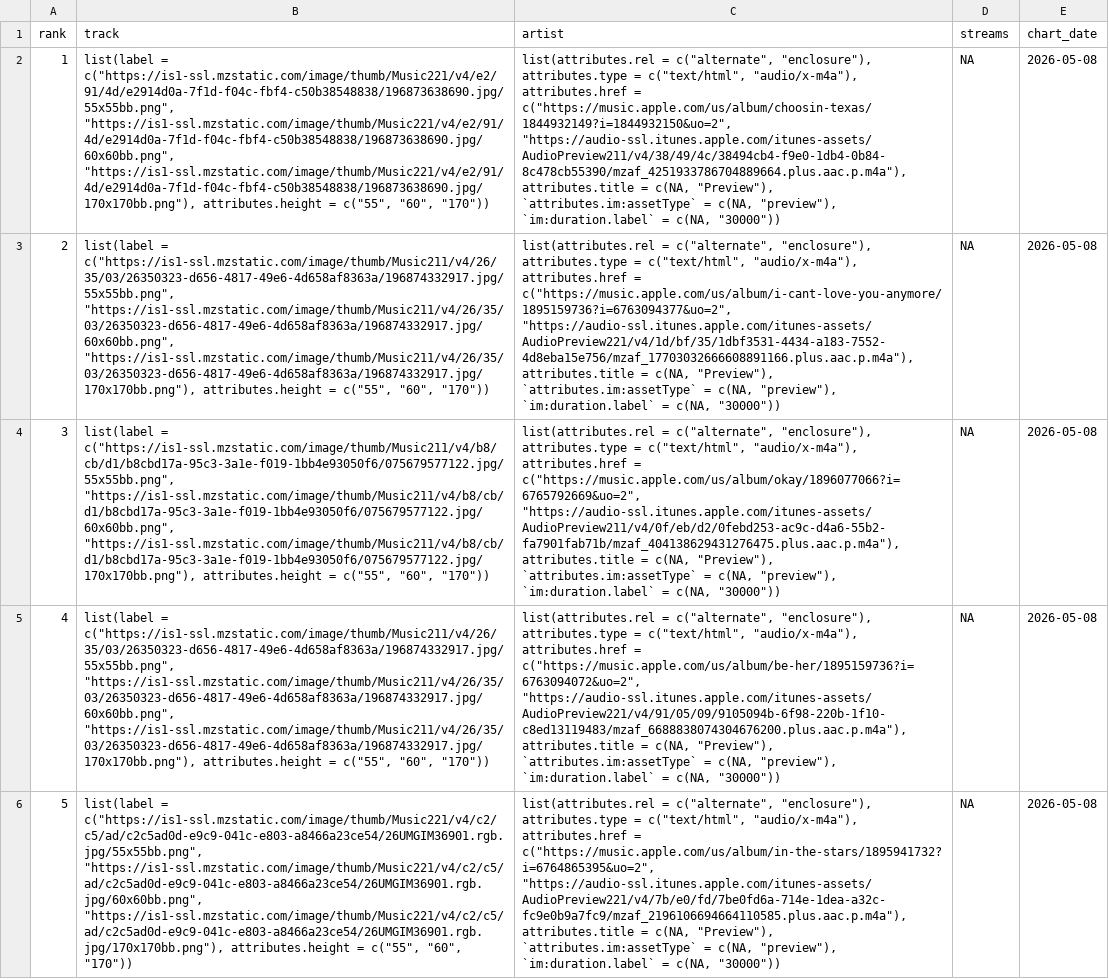
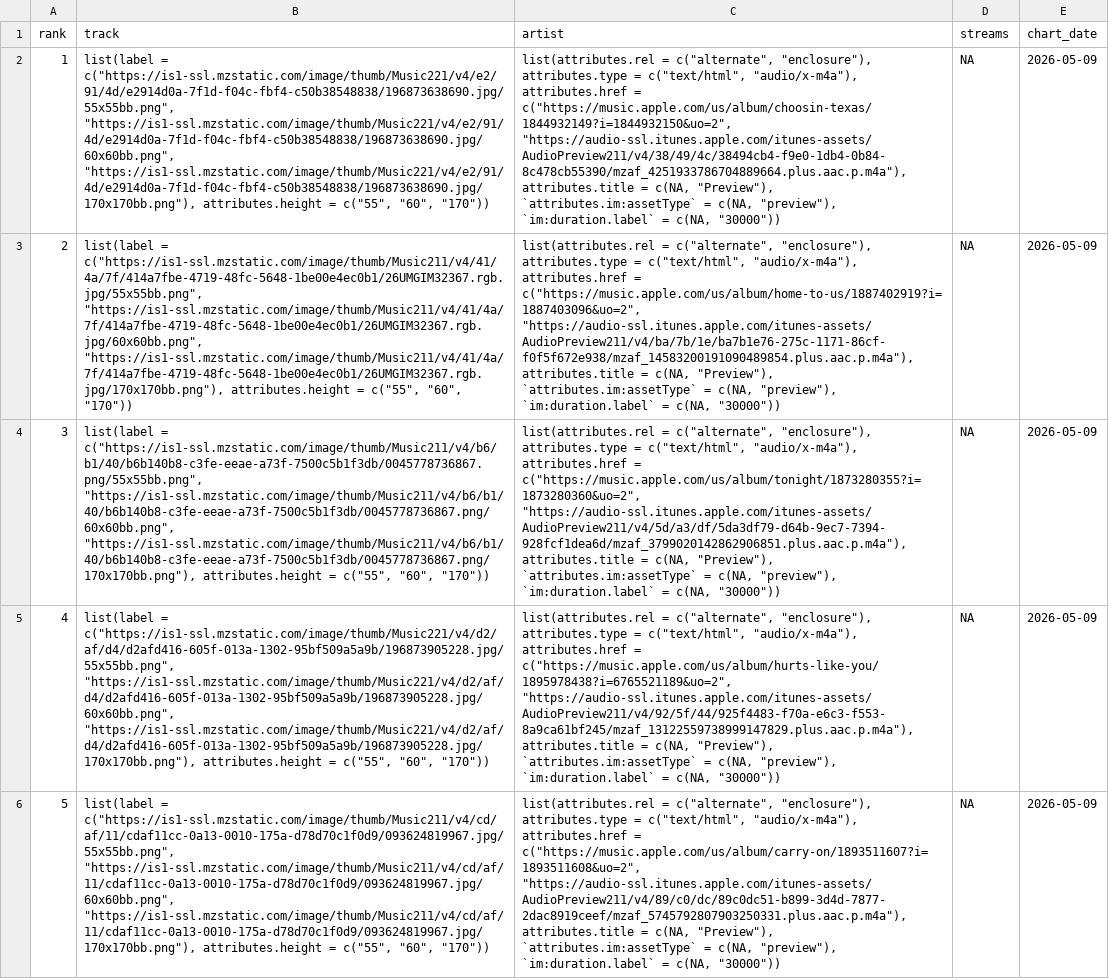
Before and after one commit to NobleXIX/JNH-LyricsDashboard, a CSV file: data_raw/chart_raw.csv, drawn as a sheet; only a part is shown; the diff covers the shown part only; the diff names each change by its address in the sheet, - before the commit and + after, or states it on an @@ line.

```diff
--- a/data_raw/chart_raw.csv
+++ b/data_raw/chart_raw.csv
-E2:E6 (chart_date): 2026-05-08
+E2:E6 (chart_date): 2026-05-09
-B3 (track): list(label = c("https://is1-ssl.mzstatic.com/image/thumb/Music211/v4/26/35/03/26350323-d656-4817-49e6-4d658af8363a/196874332917.jpg/55x55bb.png", "https://is1-ssl.mzstatic.com/image/thumb/Music211/v4/26/35/03/26350323-d656-4817-49e6-4d658af8363a/196874332917.jpg/60x60bb.png", "https://is1-ssl.mzstatic.com/image/thumb/Music211/v4/26/35/03/26350323-d656-4817-49e6-4d658af8363a/196874332917.jpg/170x170bb.png"), attributes.height =…
+B3 (track): list(label = c("https://is1-ssl.mzstatic.com/image/thumb/Music211/v4/41/4a/7f/414a7fbe-4719-48fc-5648-1be00e4ec0b1/26UMGIM32367.rgb.jpg/55x55bb.png", "https://is1-ssl.mzstatic.com/image/thumb/Music211/v4/41/4a/7f/414a7fbe-4719-48fc-5648-1be00e4ec0b1/26UMGIM32367.rgb.jpg/60x60bb.png", "https://is1-ssl.mzstatic.com/image/thumb/Music211/v4/41/4a/7f/414a7fbe-4719-48fc-5648-1be00e4ec0b1/26UMGIM32367.rgb.jpg/170x170bb.png"), attributes.height =…
-C3 (artist): …attributes.href = c("https://music.apple.com/us/album/i-cant-love-you-anymore/1895159736?i=6763094377&uo=2", "https://audio-ssl.itunes.apple.com/itunes-assets/AudioPreview221/v4/1d/bf/35/1dbf3531-4434-a183-7552-4d8eba15e756/mzaf_17703032666608891166.plus.aac.p.m4a"), attributes.title =…
+C3 (artist): …attributes.href = c("https://music.apple.com/us/album/home-to-us/1887402919?i=1887403096&uo=2", "https://audio-ssl.itunes.apple.com/itunes-assets/AudioPreview211/v4/ba/7b/1e/ba7b1e76-275c-1171-86cf-f0f5f672e938/mzaf_14583200191090489854.plus.aac.p.m4a"), attributes.title =…
-B4 (track): list(label = c("https://is1-ssl.mzstatic.com/image/thumb/Music211/v4/b8/cb/d1/b8cbd17a-95c3-3a1e-f019-1bb4e93050f6/075679577122.jpg/55x55bb.png", "https://is1-ssl.mzstatic.com/image/thumb/Music211/v4/b8/cb/d1/b8cbd17a-95c3-3a1e-f019-1bb4e93050f6/075679577122.jpg/60x60bb.png", "https://is1-ssl.mzstatic.com/image/thumb/Music211/v4/b8/cb/d1/b8cbd17a-95c3-3a1e-f019-1bb4e93050f6/075679577122.jpg/170x170bb.png"), attributes.height =…
+B4 (track): list(label = c("https://is1-ssl.mzstatic.com/image/thumb/Music211/v4/b6/b1/40/b6b140b8-c3fe-eeae-a73f-7500c5b1f3db/0045778736867.png/55x55bb.png", "https://is1-ssl.mzstatic.com/image/thumb/Music211/v4/b6/b1/40/b6b140b8-c3fe-eeae-a73f-7500c5b1f3db/0045778736867.png/60x60bb.png", "https://is1-ssl.mzstatic.com/image/thumb/Music211/v4/b6/b1/40/b6b140b8-c3fe-eeae-a73f-7500c5b1f3db/0045778736867.png/170x170bb.png"), attributes.height =…
-C4 (artist): …attributes.href = c("https://music.apple.com/us/album/okay/1896077066?i=6765792669&uo=2", "https://audio-ssl.itunes.apple.com/itunes-assets/AudioPreview211/v4/0f/eb/d2/0febd253-ac9c-d4a6-55b2-fa7901fab71b/mzaf_404138629431276475.plus.aac.p.m4a"), attributes.title =…
+C4 (artist): …attributes.href = c("https://music.apple.com/us/album/tonight/1873280355?i=1873280360&uo=2", "https://audio-ssl.itunes.apple.com/itunes-assets/AudioPreview211/v4/5d/a3/df/5da3df79-d64b-9ec7-7394-928fcf1dea6d/mzaf_3799020142862906851.plus.aac.p.m4a"), attributes.title =…
-B5 (track): list(label = c("https://is1-ssl.mzstatic.com/image/thumb/Music211/v4/26/35/03/26350323-d656-4817-49e6-4d658af8363a/196874332917.jpg/55x55bb.png", "https://is1-ssl.mzstatic.com/image/thumb/Music211/v4/26/35/03/26350323-d656-4817-49e6-4d658af8363a/196874332917.jpg/60x60bb.png", "https://is1-ssl.mzstatic.com/image/thumb/Music211/v4/26/35/03/26350323-d656-4817-49e6-4d658af8363a/196874332917.jpg/170x170bb.png"), attributes.height =…
+B5 (track): list(label = c("https://is1-ssl.mzstatic.com/image/thumb/Music221/v4/d2/af/d4/d2afd416-605f-013a-1302-95bf509a5a9b/196873905228.jpg/55x55bb.png", "https://is1-ssl.mzstatic.com/image/thumb/Music221/v4/d2/af/d4/d2afd416-605f-013a-1302-95bf509a5a9b/196873905228.jpg/60x60bb.png", "https://is1-ssl.mzstatic.com/image/thumb/Music221/v4/d2/af/d4/d2afd416-605f-013a-1302-95bf509a5a9b/196873905228.jpg/170x170bb.png"), attributes.height =…
-C5 (artist): …attributes.href = c("https://music.apple.com/us/album/be-her/1895159736?i=6763094072&uo=2", "https://audio-ssl.itunes.apple.com/itunes-assets/AudioPreview221/v4/91/05/09/9105094b-6f98-220b-1f10-c8ed13119483/mzaf_6688838074304676200.plus.aac.p.m4a"), attributes.title =…
+C5 (artist): …attributes.href = c("https://music.apple.com/us/album/hurts-like-you/1895978438?i=6765521189&uo=2", "https://audio-ssl.itunes.apple.com/itunes-assets/AudioPreview211/v4/92/5f/44/925f4483-f70a-e6c3-f553-8a9ca61bf245/mzaf_13122559738999147829.plus.aac.p.m4a"), attributes.title =…
-B6 (track): list(label = c("https://is1-ssl.mzstatic.com/image/thumb/Music221/v4/c2/c5/ad/c2c5ad0d-e9c9-041c-e803-a8466a23ce54/26UMGIM36901.rgb.jpg/55x55bb.png", "https://is1-ssl.mzstatic.com/image/thumb/Music221/v4/c2/c5/ad/c2c5ad0d-e9c9-041c-e803-a8466a23ce54/26UMGIM36901.rgb.jpg/60x60bb.png", "https://is1-ssl.mzstatic.com/image/thumb/Music221/v4/c2/c5/ad/c2c5ad0d-e9c9-041c-e803-a8466a23ce54/26UMGIM36901.rgb.jpg/170x170bb.png"), attributes.height =…
+B6 (track): list(label = c("https://is1-ssl.mzstatic.com/image/thumb/Music211/v4/cd/af/11/cdaf11cc-0a13-0010-175a-d78d70c1f0d9/093624819967.jpg/55x55bb.png", "https://is1-ssl.mzstatic.com/image/thumb/Music211/v4/cd/af/11/cdaf11cc-0a13-0010-175a-d78d70c1f0d9/093624819967.jpg/60x60bb.png", "https://is1-ssl.mzstatic.com/image/thumb/Music211/v4/cd/af/11/cdaf11cc-0a13-0010-175a-d78d70c1f0d9/093624819967.jpg/170x170bb.png"), attributes.height =…
-C6 (artist): …attributes.href = c("https://music.apple.com/us/album/in-the-stars/1895941732?i=6764865395&uo=2", "https://audio-ssl.itunes.apple.com/itunes-assets/AudioPreview221/v4/7b/e0/fd/7be0fd6a-714e-1dea-a32c-fc9e0b9a7fc9/mzaf_2196106694664110585.plus.aac.p.m4a"), attributes.title =…
+C6 (artist): …attributes.href = c("https://music.apple.com/us/album/carry-on/1893511607?i=1893511608&uo=2", "https://audio-ssl.itunes.apple.com/itunes-assets/AudioPreview211/v4/89/c0/dc/89c0dc51-b899-3d4d-7877-2dac8919ceef/mzaf_5745792807903250331.plus.aac.p.m4a"), attributes.title =…
```
Also changed, not shown: 129 edited cells elsewhere in this file, data_raw/lyrics_raw.csv.
